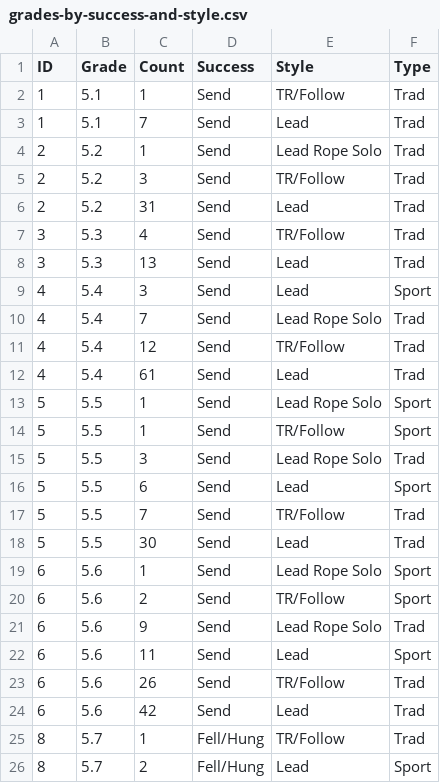
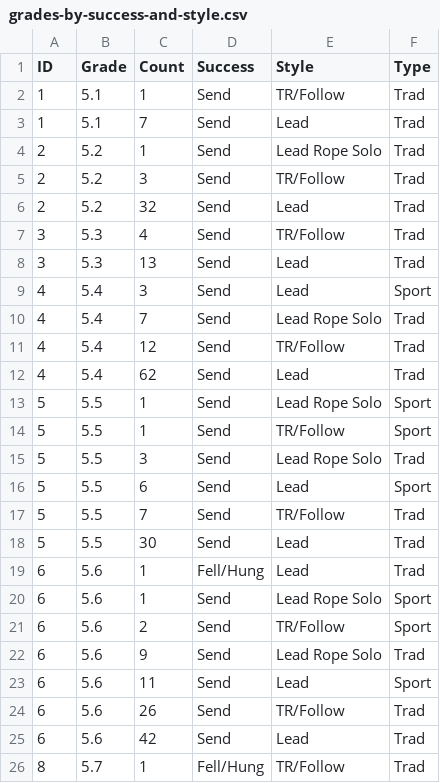
Before and after one commit to achiquit/ticks-db, a CSV file: data/grades-by-success-and-style.csv, drawn as a sheet; only a part is shown; the shorter side is filled out with more unchanged rows.

```diff
--- a/data/grades-by-success-and-style.csv
+++ b/data/grades-by-success-and-style.csv
@@ -5,3 +5,3 @@ ID,Grade,Count,Success,Style,Type
 2,5.2,3,Send,TR/Follow,Trad
-2,5.2,31,Send,Lead,Trad
+2,5.2,32,Send,Lead,Trad
 3,5.3,4,Send,TR/Follow,Trad
@@ -11,3 +11,3 @@ ID,Grade,Count,Success,Style,Type
 4,5.4,12,Send,TR/Follow,Trad
-4,5.4,61,Send,Lead,Trad
+4,5.4,62,Send,Lead,Trad
 5,5.5,1,Send,Lead Rope Solo,Sport
@@ -18,2 +18,3 @@ ID,Grade,Count,Success,Style,Type
 5,5.5,30,Send,Lead,Trad
+6,5.6,1,Fell/Hung,Lead,Trad
 6,5.6,1,Send,Lead Rope Solo,Sport
```
Also changed, not shown: data/climb-locs-heat.csv, data/grades_by_date.csv, 5 other files.
